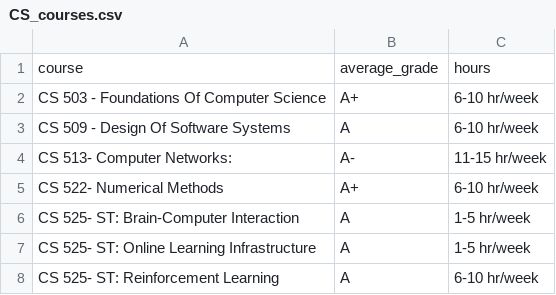
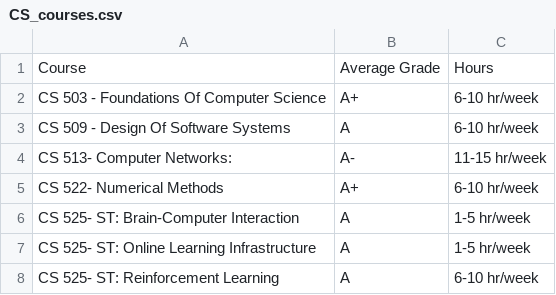
Before and after one commit to amicarellade/WPI-Student-Course-Optimization-23-24, a CSV file: Oscar Data/CS_courses.csv, drawn as a sheet; only a part is shown.

```diff
--- a/Oscar Data/CS_courses.csv
+++ b/Oscar Data/CS_courses.csv
@@ -1,2 +1,2 @@
-course,average_grade,hours
+Course,Average Grade,Hours
 CS 503 - Foundations Of Computer Science,A+,6-10 hr/week
```
Also changed, not shown: Oscar Data/BME_courses.csv, Oscar Data/ME_courses.csv, 10 other files.
